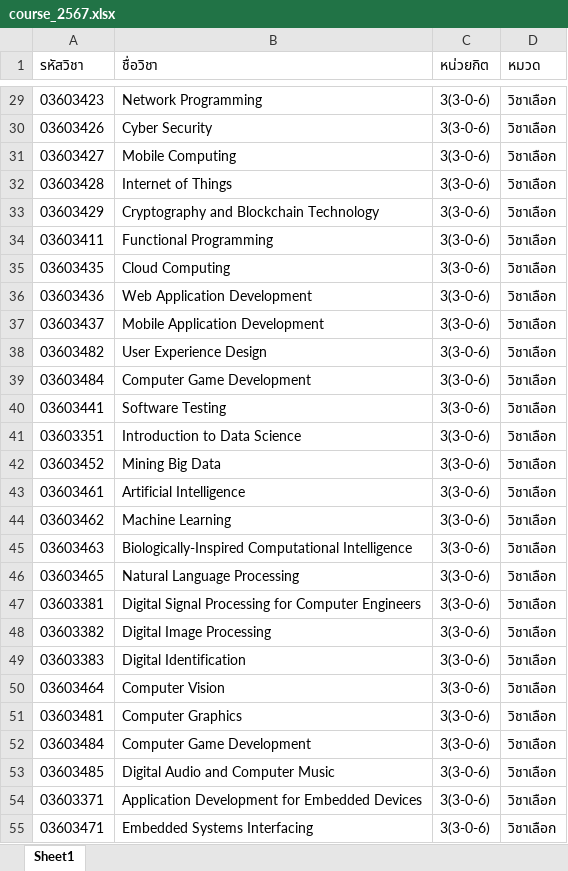
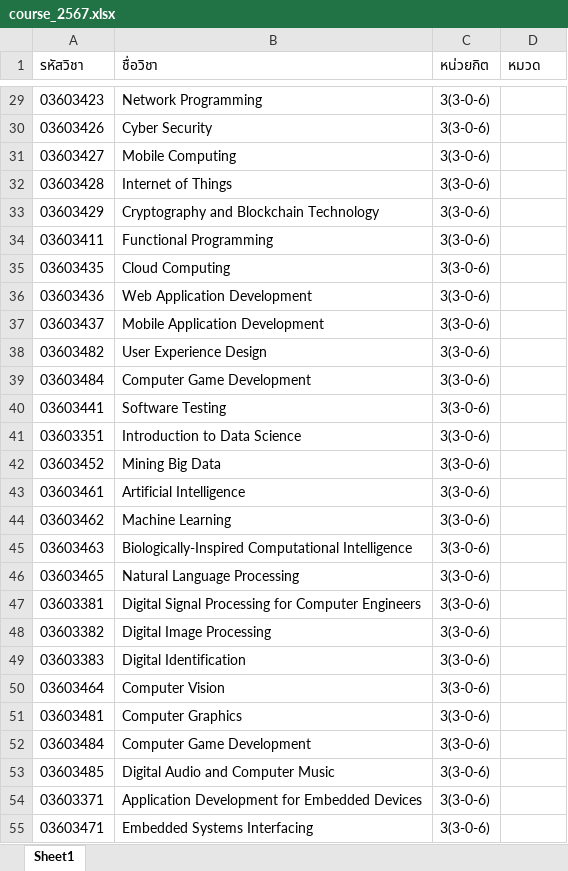
Before and after one commit to buglot/Backend-teachingSchedule, an Excel workbook: public/files/course_2567.xlsx, sheet Sheet1, drawn as a sheet; only a part is shown, gaps mark what is left out; values as stored, in another font and other column widths than the file's, no borders; the diff covers the shown part only; the diff names each change by its address in the sheet, - before the commit and + after, or states it on an @@ line.

```diff
--- a/public/files/course_2567.xlsx (sheet Sheet1)
+++ b/public/files/course_2567.xlsx (sheet Sheet1)
-D29:D55 (หมวด): วิชาเลือก
+D29:D55 (หมวด): (empty)
```
Also changed, not shown: 38 edited cells elsewhere in this sheet, 2 other files.
